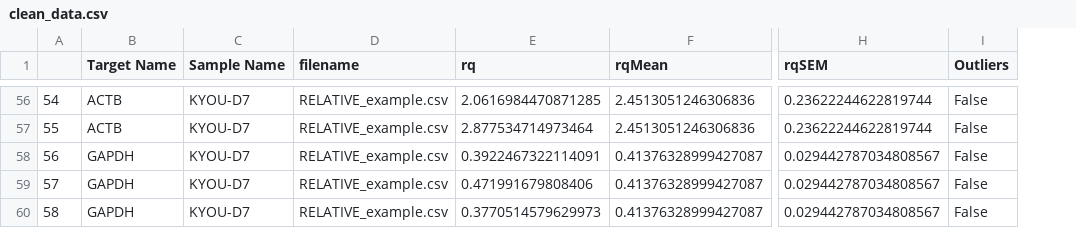
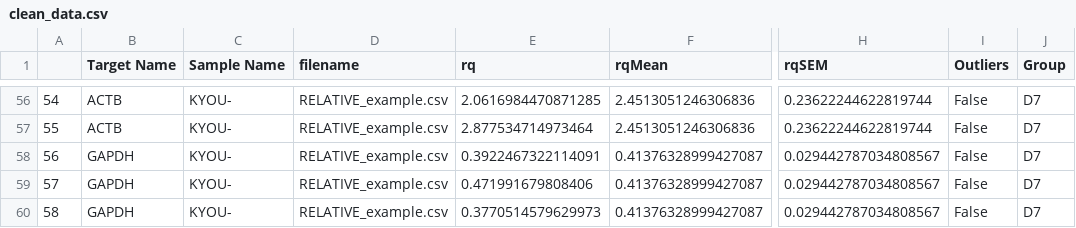
Before and after one commit to neuroeddu/Auto-qPCR, a CSV file: Example_output/relative/dCT/clean_data.csv, drawn as a sheet; only a part is shown, gaps mark what is left out; the diff covers the shown part only; the diff names each change by its address in the sheet, - before the commit and + after, or states it on an @@ line.

```diff
--- a/Example_output/relative/dCT/clean_data.csv
+++ b/Example_output/relative/dCT/clean_data.csv
+column J (Group), rows 56-60: all D7
-C56:C60 (Sample Name): KYOU-D7
+C56:C60 (Sample Name): KYOU-
```
Also changed, not shown: 54 edited cells elsewhere in this file, Example_output/Absolute/ANOVA_result.csv, Example_output/relative/ddCT/clean_data.csv, 24 other files.
